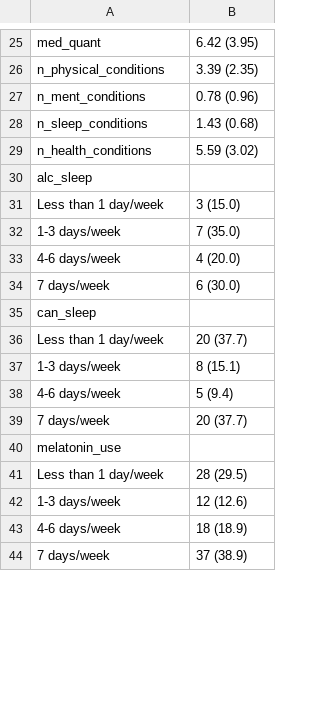
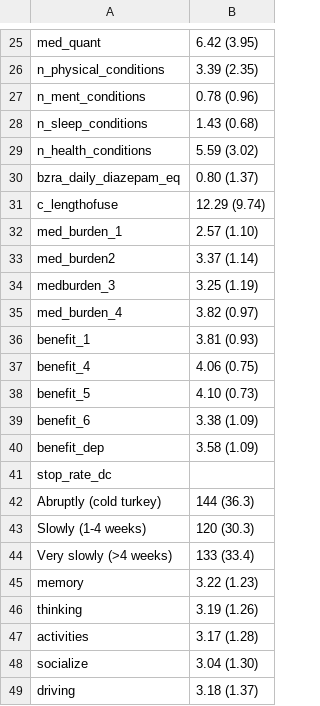
Before and after one commit to POCouture64/Thesis, a CSV file: TABLE1_overall_characteristics.csv, drawn as a sheet; only a part is shown, gaps mark what is left out; the shorter side is filled out with more unchanged rows; the diff covers the shown part only; the diff names each change by its address in the sheet, - before the commit and + after, or states it on an @@ line.

```diff
--- a/TABLE1_overall_characteristics.csv
+++ b/TABLE1_overall_characteristics.csv
+row 30: bzra_daily_diazepam_eq | 0.80 (1.37)
+row 31: c_lengthofuse | 12.29 (9.74)
+row 32: med_burden_1 | 2.57 (1.10)
+row 33: med_burden2 | 3.37 (1.14)
+row 34: medburden_3 | 3.25 (1.19)
+row 35: med_burden_4 | 3.82 (0.97)
+row 36: benefit_1 | 3.81 (0.93)
+row 37: benefit_4 | 4.06 (0.75)
+row 38: benefit_5 | 4.10 (0.73)
+row 39: benefit_6 | 3.38 (1.09)
+row 40: benefit_dep | 3.58 (1.09)
+row 41: stop_rate_dc
+row 42: Abruptly (cold turkey) | 144 (36.3)
+row 43: Slowly (1-4 weeks) | 120 (30.3)
+row 44: Very slowly (>4 weeks) | 133 (33.4)
+row 45: memory | 3.22 (1.23)
+row 46: thinking | 3.19 (1.26)
+row 47: activities | 3.17 (1.28)
+row 48: socialize | 3.04 (1.30)
+row 49: driving | 3.18 (1.37)
```
Also changed, not shown: 13 added rows and 46 edited cells elsewhere in this file, TABLE2_publication_ready_with_FDR.csv, TABLE2_significant_variables_FDR.csv, 28 other files.
